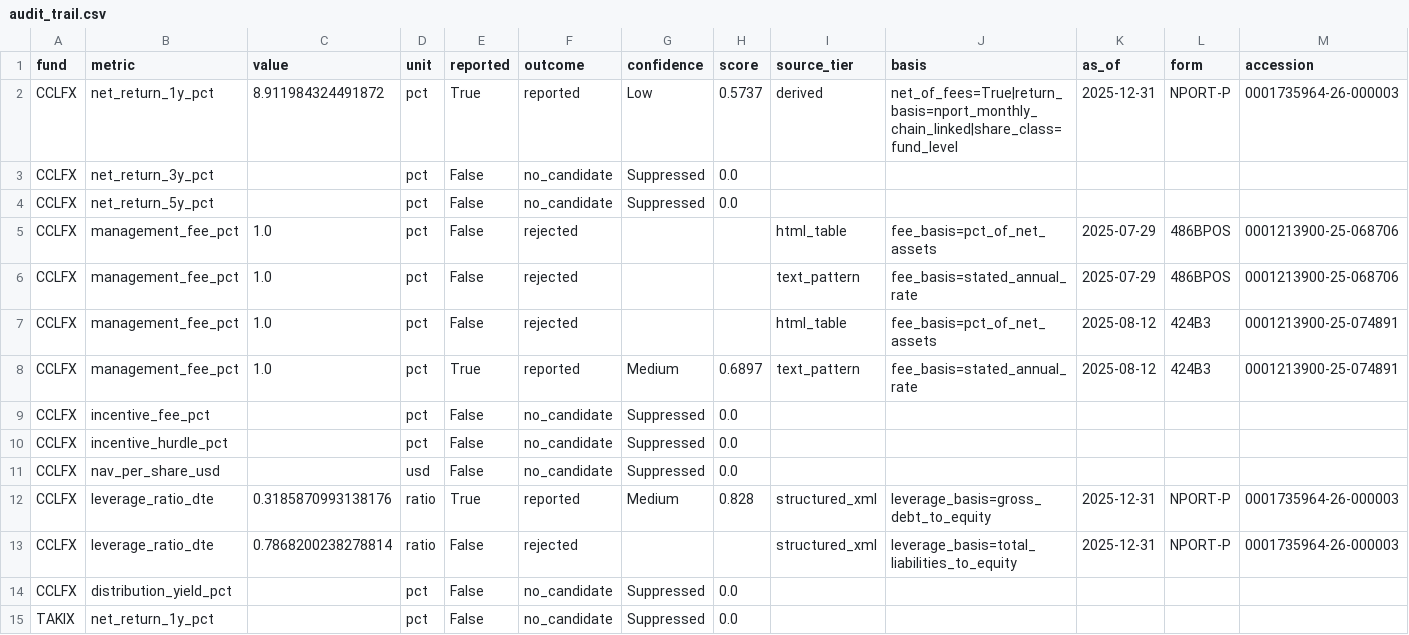
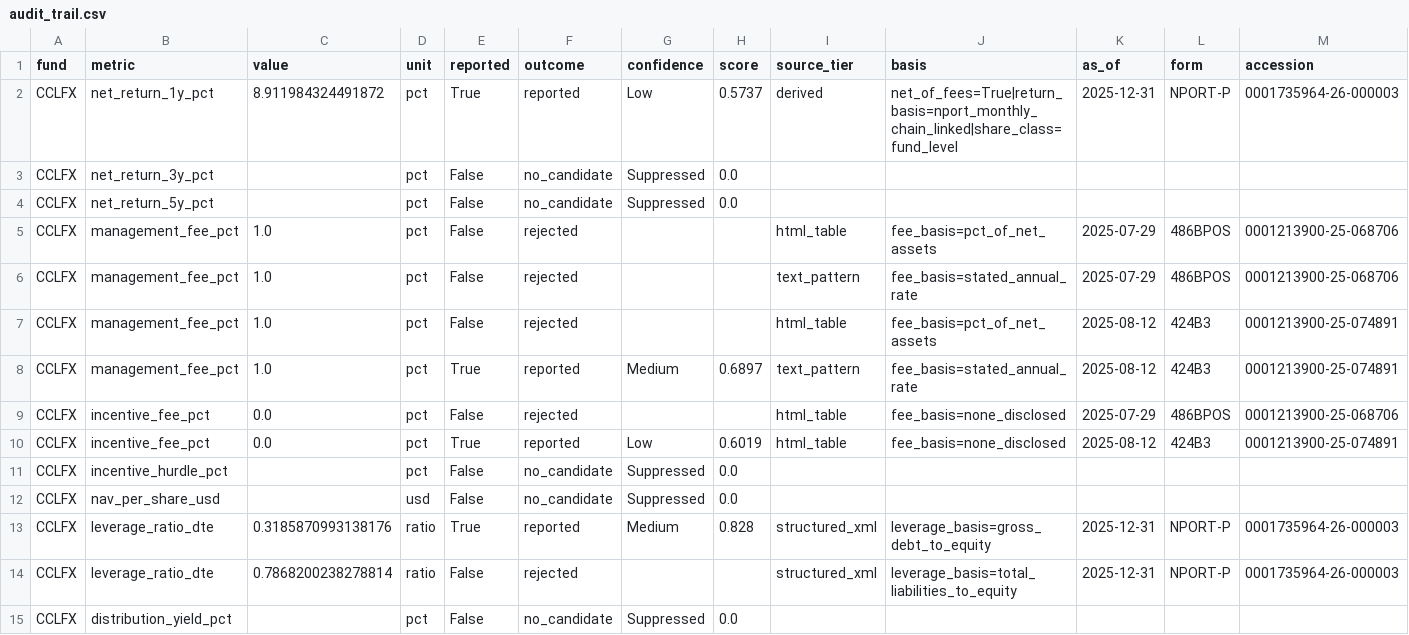
Before and after one commit to Predicate-dev/river-technologies-assessment, a CSV file: output/audit_trail.csv, drawn as a sheet; only a part is shown; the shorter side is filled out with more unchanged rows; removed rows and columns are numbered as before the commit, all else as after; rows hold the shown columns only; the diff names each change by its address in the sheet, - before the commit and + after, or states it on an @@ line.

```diff
--- a/output/audit_trail.csv
+++ b/output/audit_trail.csv
-row 9: CCLFX | incentive_fee_pct |  | pct | False | no_candidate | Suppressed | 0.0
+row 9: CCLFX | incentive_fee_pct | 0.0 | pct | False | rejected |  |  | html_table | fee_basis=none_disclosed | 2025-07-29 | 486BPOS | 0001213900-25-068706
+row 10: CCLFX | incentive_fee_pct | 0.0 | pct | True | reported | Low | 0.6019 | html_table | fee_basis=none_disclosed | 2025-08-12 | 424B3 | 0001213900-25-074891
```
Also changed, not shown: 9 other files.
